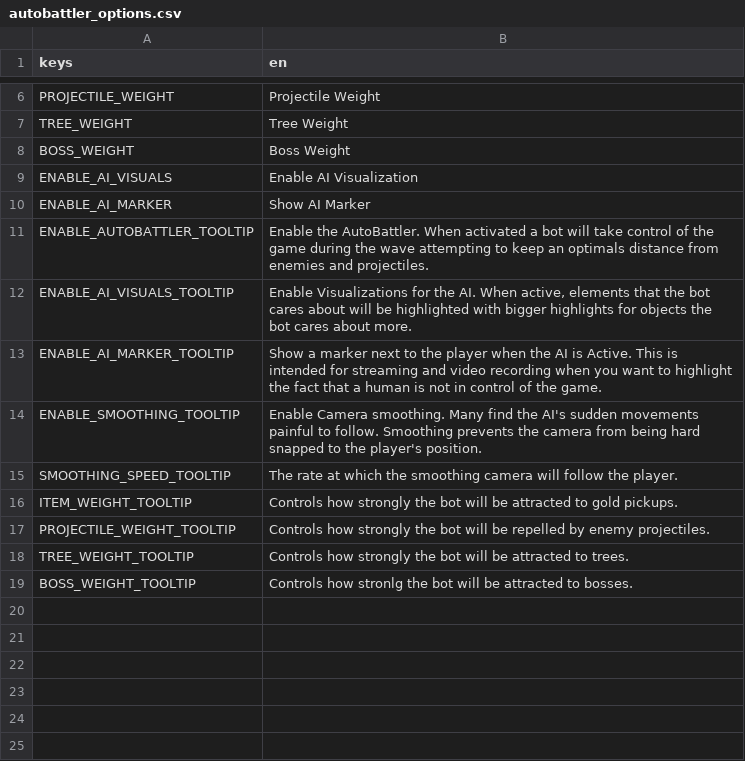
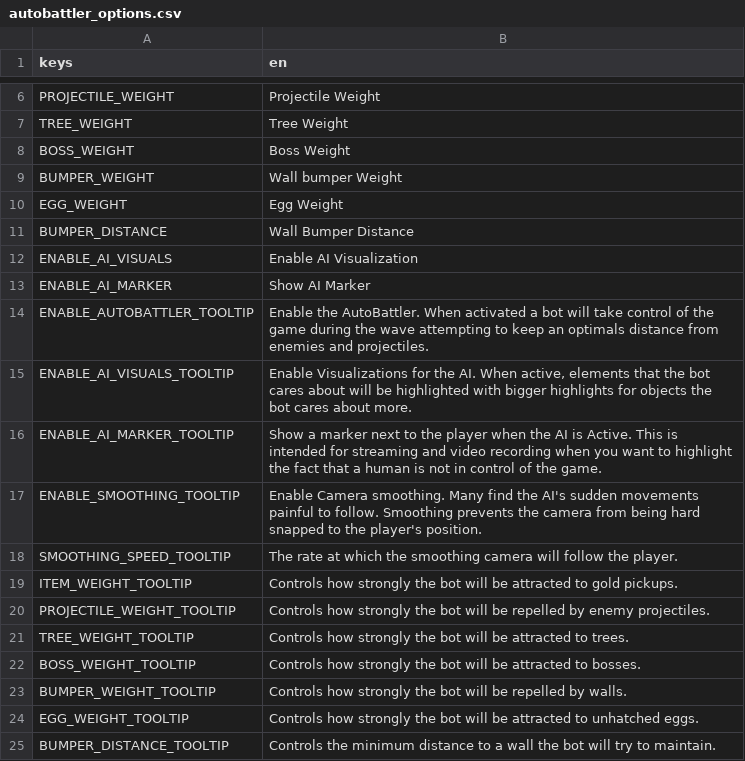
Before and after one commit to boardengineer/botato, a CSV file: mods-unpacked/Pasha-AutoBattler/translations/autobattler_options.csv, drawn as a sheet; only a part is shown, gaps mark what is left out.

Commit message:
Add bumper options and tooltips

```diff
--- a/mods-unpacked/Pasha-AutoBattler/translations/autobattler_options.csv
+++ b/mods-unpacked/Pasha-AutoBattler/translations/autobattler_options.csv
@@ -8,2 +8,5 @@ TREE_WEIGHT,Tree Weight
 BOSS_WEIGHT,Boss Weight
+BUMPER_WEIGHT,Wall bumper Weight
+EGG_WEIGHT,Egg Weight
+BUMPER_DISTANCE,Wall Bumper Distance
 ENABLE_AI_VISUALS,Enable AI Visualization
@@ -18,2 +21,5 @@ PROJECTILE_WEIGHT_TOOLTIP,"Controls how strongly the bot will be repelled by ene
 TREE_WEIGHT_TOOLTIP,"Controls how strongly the bot will be attracted to trees."
-BOSS_WEIGHT_TOOLTIP,"Controls how stronlg the bot will be attracted to bosses."
+BOSS_WEIGHT_TOOLTIP,"Controls how strongly the bot will be attracted to bosses."
+BUMPER_WEIGHT_TOOLTIP,"Controls how strongly the bot will be repelled by walls."
+EGG_WEIGHT_TOOLTIP,"Controls how strongly the bot will be attracted to unhatched eggs."
+BUMPER_DISTANCE_TOOLTIP,"Controls the minimum distance to a wall the bot will try to maintain."
```
Also changed, not shown: 4 other files.
